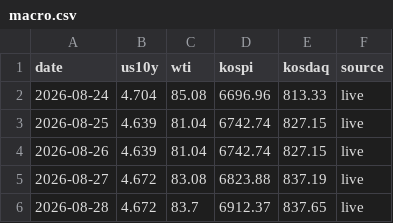
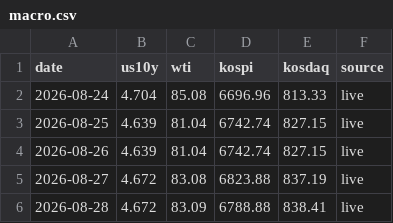
Before and after one commit to andynet2014-sudo/Github-Repository-1, a CSV file: mtm-dashboard/data/macro.csv, drawn as a sheet.

```diff
--- a/mtm-dashboard/data/macro.csv
+++ b/mtm-dashboard/data/macro.csv
@@ -5,2 +5,2 @@ date,us10y,wti,kospi,kosdaq,source
 2026-08-27,4.672,83.08,6823.88,837.19,live
-2026-08-28,4.672,83.7,6912.37,837.65,live
+2026-08-28,4.672,83.09,6788.88,838.41,live
```
Also changed, not shown: mtm-dashboard/data/daily.csv, mtm-dashboard/data/positions.csv, 3 other files.
